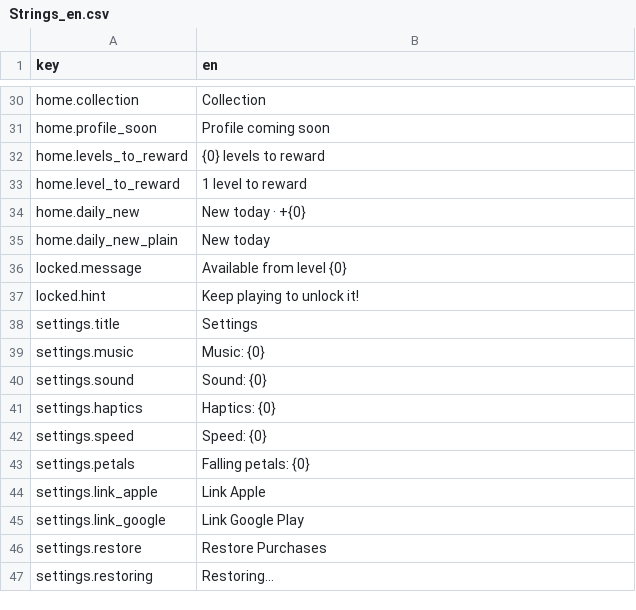
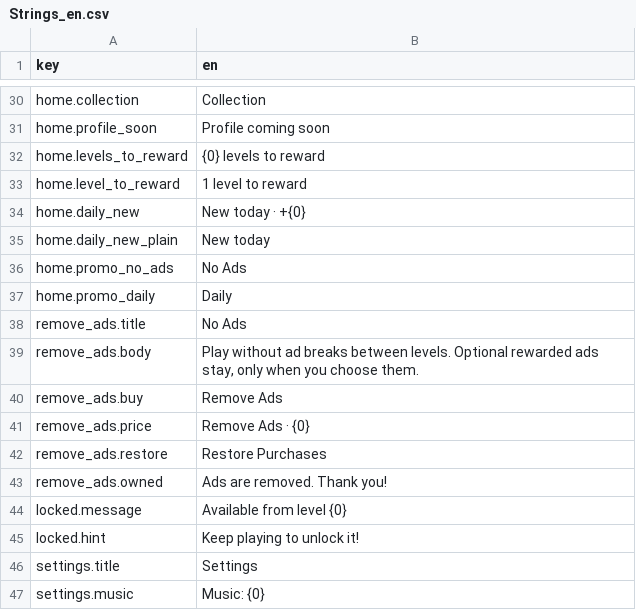
Before and after one commit to dmlapteacru/bloomlings, a CSV file: client/Assets/Bloomlings/UI/Localization/Resources/Strings_en.csv, drawn as a sheet; only a part is shown, gaps mark what is left out; the shorter side is filled out with more unchanged rows; the diff names each change by its address in the sheet, - before the commit and + after, or states it on an @@ line.

```diff
--- a/client/Assets/Bloomlings/UI/Localization/Resources/Strings_en.csv
+++ b/client/Assets/Bloomlings/UI/Localization/Resources/Strings_en.csv
+row 36: home.promo_no_ads | No Ads
+row 37: home.promo_daily | Daily
+row 38: remove_ads.title | No Ads
+row 39: remove_ads.body | Play without ad breaks between levels. Optional rewarded ads stay, only when you choose them.
+row 40: remove_ads.buy | Remove Ads
+row 41: remove_ads.price | Remove Ads · {0}
+row 42: remove_ads.restore | Restore Purchases
+row 43: remove_ads.owned | Ads are removed. Thank you!
```
Also changed, not shown: 18 other files.
